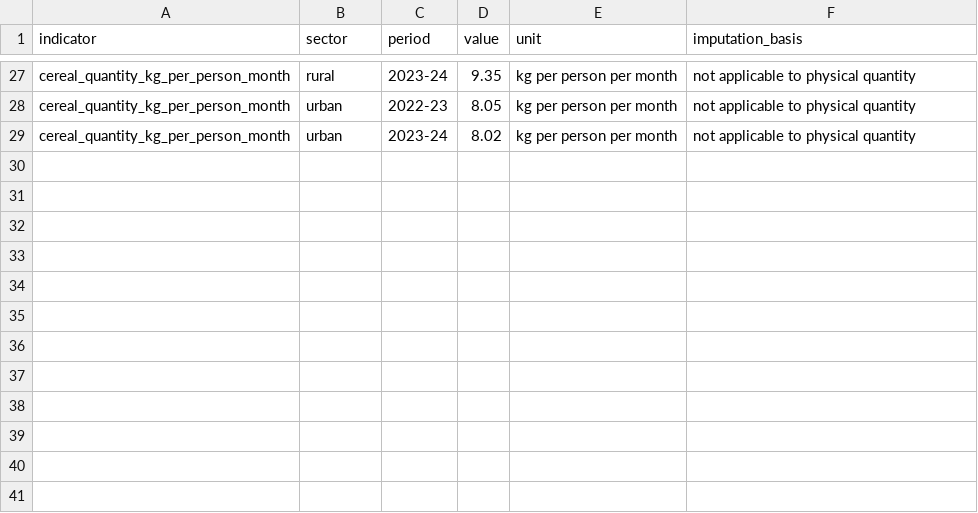
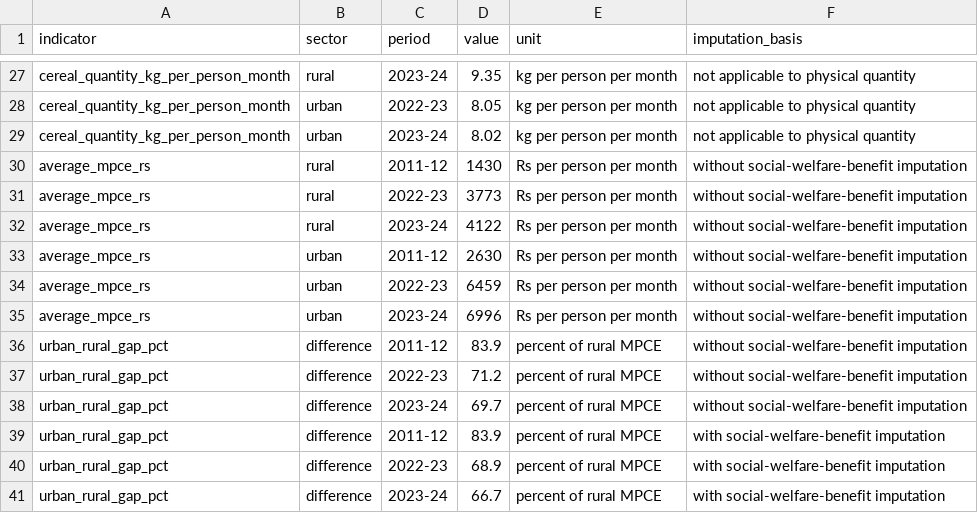
Before and after one commit to mohdazeem9151/MOHD-AZEEM, a CSV file: projects/hces-2023-24-official-data/data/all_india_trends.csv, drawn as a sheet; only a part is shown, gaps mark what is left out.

Commit message:
Add HCES MPCE trends for both imputation variants

```diff
--- a/projects/hces-2023-24-official-data/data/all_india_trends.csv
+++ b/projects/hces-2023-24-official-data/data/all_india_trends.csv
@@ -29 +29,13 @@ cereal_quantity_kg_per_person_month,urban,2022-23,8.05,kg per person per month,n
 cereal_quantity_kg_per_person_month,urban,2023-24,8.02,kg per person per month,not applicable to physical quantity
+average_mpce_rs,rural,2011-12,1430,Rs per person per month,without social-welfare-benefit imputation
+average_mpce_rs,rural,2022-23,3773,Rs per person per month,without social-welfare-benefit imputation
+average_mpce_rs,rural,2023-24,4122,Rs per person per month,without social-welfare-benefit imputation
+average_mpce_rs,urban,2011-12,2630,Rs per person per month,without social-welfare-benefit imputation
+average_mpce_rs,urban,2022-23,6459,Rs per person per month,without social-welfare-benefit imputation
+average_mpce_rs,urban,2023-24,6996,Rs per person per month,without social-welfare-benefit imputation
+urban_rural_gap_pct,difference,2011-12,83.9,percent of rural MPCE,without social-welfare-benefit imputation
+urban_rural_gap_pct,difference,2022-23,71.2,percent of rural MPCE,without social-welfare-benefit imputation
+urban_rural_gap_pct,difference,2023-24,69.7,percent of rural MPCE,without social-welfare-benefit imputation
+urban_rural_gap_pct,difference,2011-12,83.9,percent of rural MPCE,with social-welfare-benefit imputation
+urban_rural_gap_pct,difference,2022-23,68.9,percent of rural MPCE,with social-welfare-benefit imputation
+urban_rural_gap_pct,difference,2023-24,66.7,percent of rural MPCE,with social-welfare-benefit imputation
```
